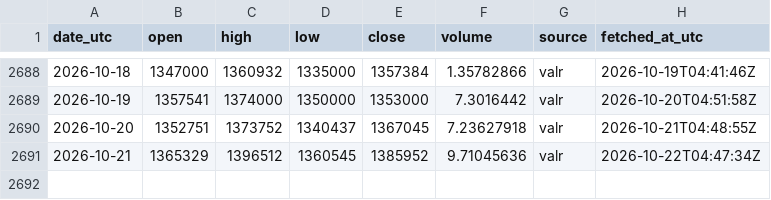
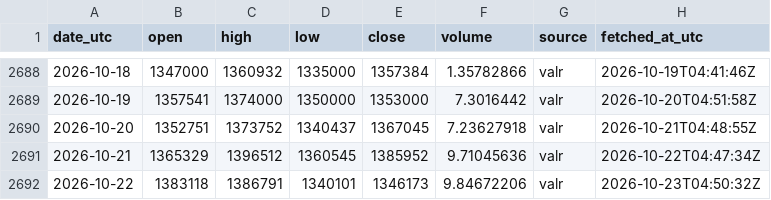
Before and after one commit to daniegitx1/btc-price-history, a CSV file: data/btc_zar_daily.csv, drawn as a sheet; only a part is shown, gaps mark what is left out.

```diff
--- a/data/btc_zar_daily.csv
+++ b/data/btc_zar_daily.csv
@@ -2691 +2691,2 @@ date_utc,open,high,low,close,volume,source,fetched_at_utc
 2026-10-21,1365329,1396512,1360545,1385952,9.71045636,valr,2026-10-22T04:47:34Z
+2026-10-22,1383118,1386791,1340101,1346173,9.84672206,valr,2026-10-23T04:50:32Z
```
